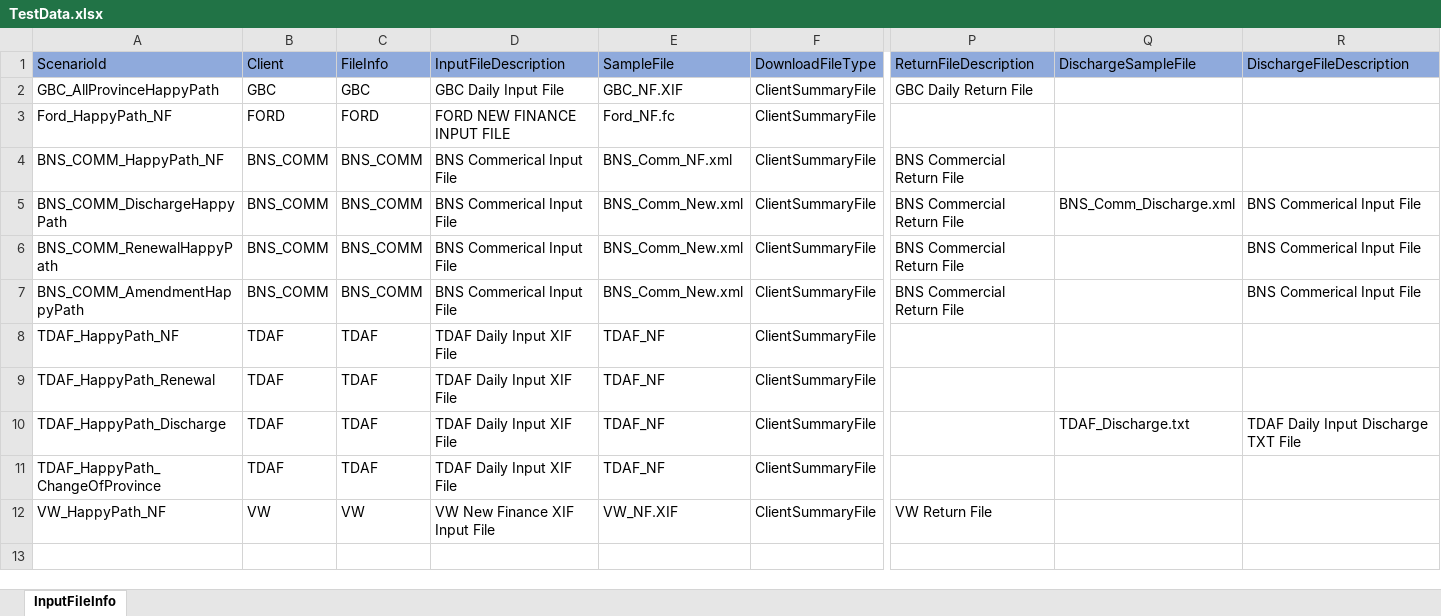
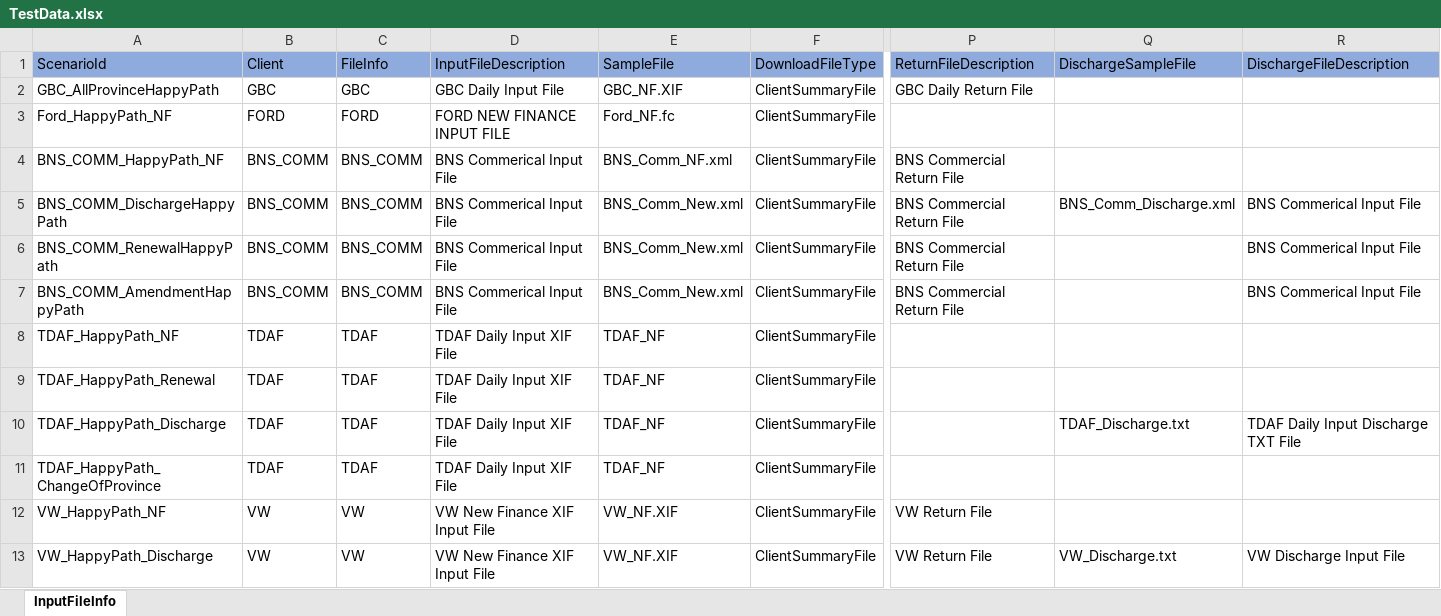
Before and after one commit to MahiArutla/RC-Batch-Partial-Regression, an Excel workbook: src/data/TestData.xlsx, sheet InputFileInfo, drawn as a sheet; only a part is shown, gaps mark what is left out; values as stored, in another font and other column widths than the file's, no borders; conditional formats not drawn; rows hold the shown columns only; the diff names each change by its address in the sheet, - before the commit and + after, or states it on an @@ line.

Commit message:
VW_Discharge

```diff
--- a/src/data/TestData.xlsx (sheet InputFileInfo)
+++ b/src/data/TestData.xlsx (sheet InputFileInfo)
+row 13: VW_HappyPath_Discharge | VW | VW | VW New Finance XIF Input File | VW_NF.XIF | ClientSummaryFile | VW Return File | VW_Discharge.txt | VW Discharge Input File
```
Also changed, not shown: 6 other files.
